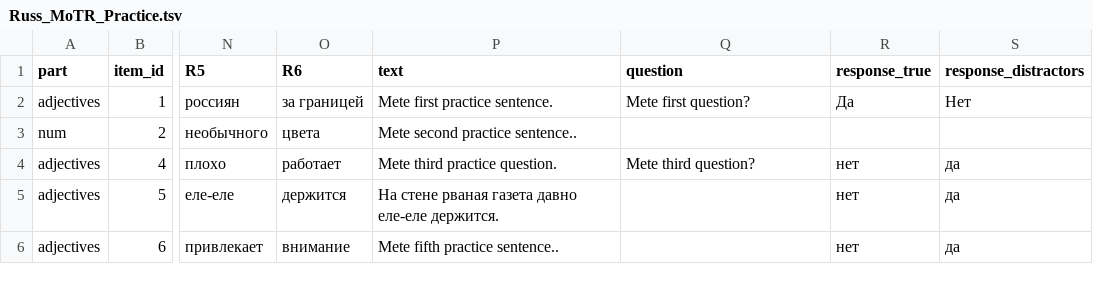
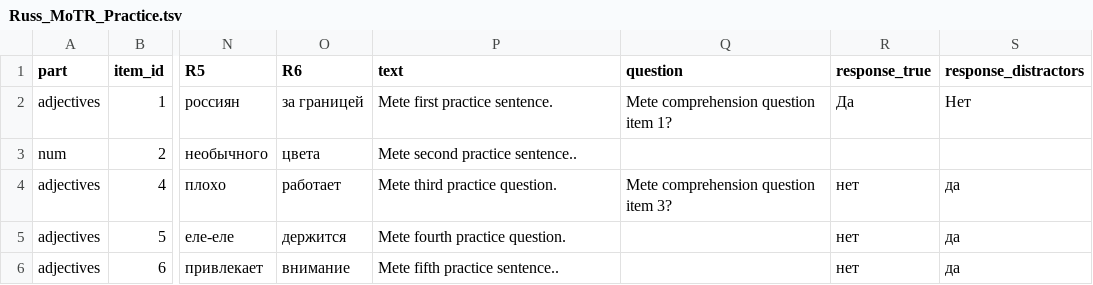
Before and after one commit to metehanoguzz/MOTR_Russian2, a TSV file: MoTR/run_motr_in_magpie/attachment/trials/Russ_MoTR_Practice.tsv, drawn as a sheet; only a part is shown, gaps mark what is left out; the diff names each change by its address in the sheet, - before the commit and + after, or states it on an @@ line.

```diff
--- a/MoTR/run_motr_in_magpie/attachment/trials/Russ_MoTR_Practice.tsv
+++ b/MoTR/run_motr_in_magpie/attachment/trials/Russ_MoTR_Practice.tsv
-Q2 (question): Mete first question?
+Q2 (question): Mete comprehension question item 1?
-Q4 (question): Mete third question?
+Q4 (question): Mete comprehension question item 3?
-P5 (text): На стене рваная газета давно еле-еле держится.
+P5 (text): Mete fourth practice question.
```
Also changed, not shown: 1 other file.
